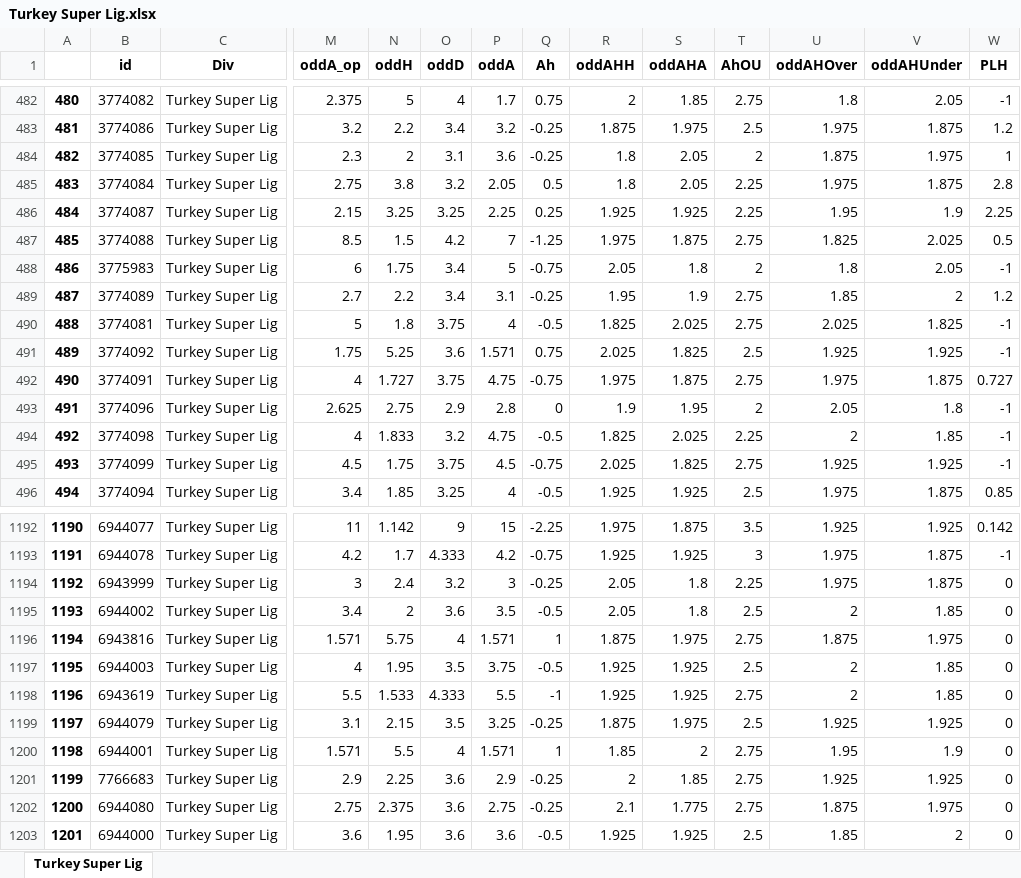
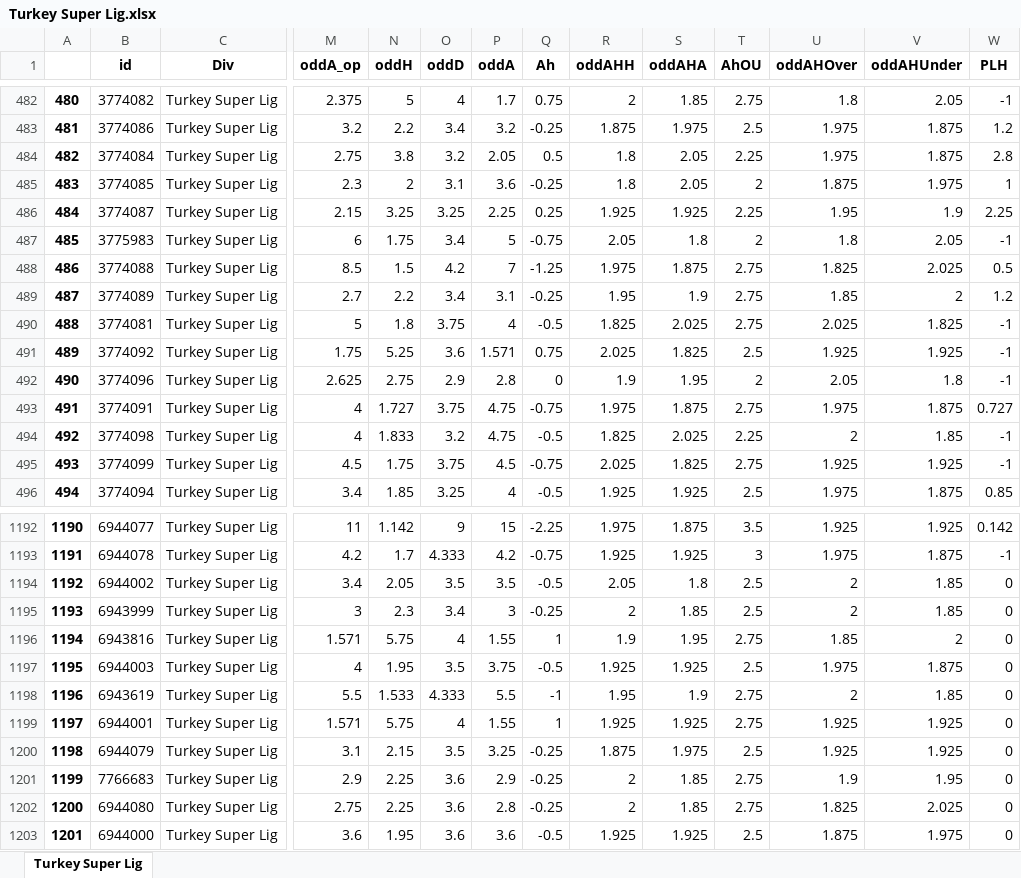
Before and after one commit to pedrogxbet/footdata, an Excel workbook: Turkey Super Lig/Turkey Super Lig.xlsx, sheet Turkey Super Lig, drawn as a sheet; only a part is shown, gaps mark what is left out; values as stored, in another font and other column widths than the file's, no borders; removed rows and columns are numbered as before the commit, all else as after; rows hold the shown columns only; the diff covers the shown part only; the diff names each change by its address in the sheet, - before the commit and + after, or states it on an @@ line.

```diff
--- a/Turkey Super Lig/Turkey Super Lig.xlsx (sheet Turkey Super Lig)
+++ b/Turkey Super Lig/Turkey Super Lig.xlsx (sheet Turkey Super Lig)
@@ column A renumbered between rows 3 and 1200 @@
@@ row 485 moved to row 484: 482 @@
@@ row 488 moved to row 487: 485 @@
@@ row 493 moved to row 492: 490 @@
-row 1194: 1192 | 6943999 | Turkey Super Lig | 3 | 2.4 | 3.2 | 3 | -0.25 | 2.05 | 1.8 | 2.25 | 1.975 | 1.875 | 0
-N1194 (oddH): 2
+N1194 (oddH): 2.05
-O1194 (oddD): 3.6
+O1194 (oddD): 3.5
+row 1195: 1193 | 6943999 | Turkey Super Lig | 3 | 2.3 | 3.4 | 3 | -0.25 | 2 | 1.85 | 2.5 | 2 | 1.85 | 0
-P1196 (oddA): 1.571
+P1196 (oddA): 1.55
-R1196 (oddAHH): 1.875
+R1196 (oddAHH): 1.9
-S1196 (oddAHA): 1.975
+S1196 (oddAHA): 1.95
-U1196 (oddAHOver): 1.875
+U1196 (oddAHOver): 1.85
-V1196 (oddAHUnder): 1.975
+V1196 (oddAHUnder): 2
-U1197 (oddAHOver): 2
+U1197 (oddAHOver): 1.975
-V1197 (oddAHUnder): 1.85
+V1197 (oddAHUnder): 1.875
-R1198 (oddAHH): 1.925
+R1198 (oddAHH): 1.95
-S1198 (oddAHA): 1.925
+S1198 (oddAHA): 1.9
+row 1199: 1197 | 6944001 | Turkey Super Lig | 1.571 | 5.75 | 4 | 1.55 | 1 | 1.925 | 1.925 | 2.75 | 1.925 | 1.925 | 0
-row 1200: 1198 | 6944001 | Turkey Super Lig | 1.571 | 5.5 | 4 | 1.571 | 1 | 1.85 | 2 | 2.75 | 1.95 | 1.9 | 0
-U1201 (oddAHOver): 1.925
+U1201 (oddAHOver): 1.9
-V1201 (oddAHUnder): 1.925
+V1201 (oddAHUnder): 1.95
-N1202 (oddH): 2.375
+N1202 (oddH): 2.25
-P1202 (oddA): 2.75
+P1202 (oddA): 2.8
-R1202 (oddAHH): 2.1
+R1202 (oddAHH): 2
-S1202 (oddAHA): 1.775
+S1202 (oddAHA): 1.85
-U1202 (oddAHOver): 1.875
+U1202 (oddAHOver): 1.825
-V1202 (oddAHUnder): 1.975
+V1202 (oddAHUnder): 2.025
-U1203 (oddAHOver): 1.85
+U1203 (oddAHOver): 1.875
-V1203 (oddAHUnder): 2
+V1203 (oddAHUnder): 1.975
```
Also changed, not shown: 187 moved rows elsewhere in this sheet, Belgium First Division A/Belgium First Division A.xlsx, Israel Leumit Liga/Israel Leumit Liga.xlsx, 39 other files.
